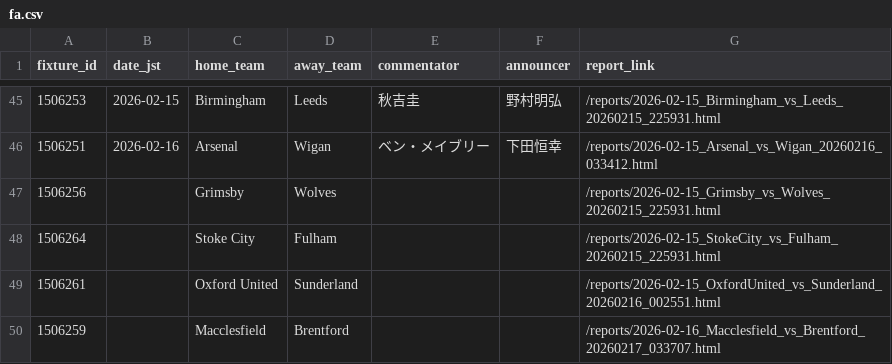
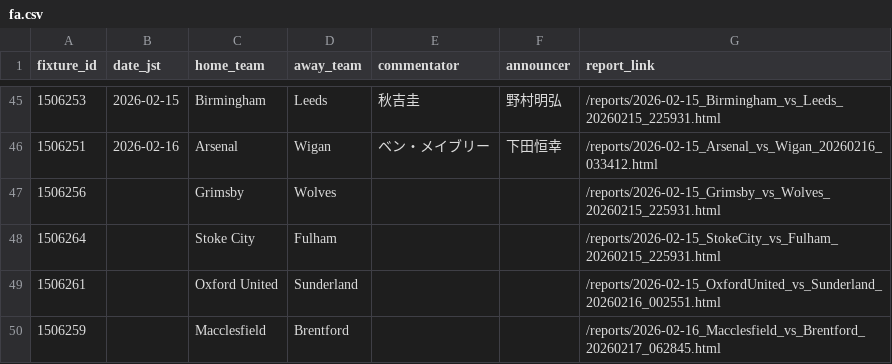
Before and after one commit to igrekplus/football-delay-watching, a CSV file: settings/calendar/fa.csv, drawn as a sheet; only a part is shown, gaps mark what is left out; the diff names each change by its address in the sheet, - before the commit and + after, or states it on an @@ line.

```diff
--- a/settings/calendar/fa.csv
+++ b/settings/calendar/fa.csv
-G50 (report_link): /reports/2026-02-16_Macclesfield_vs_Brentford_20260217_033707.html
+G50 (report_link): /reports/2026-02-16_Macclesfield_vs_Brentford_20260217_062845.html
```
Also changed, not shown: settings/calendar/laliga.csv.
